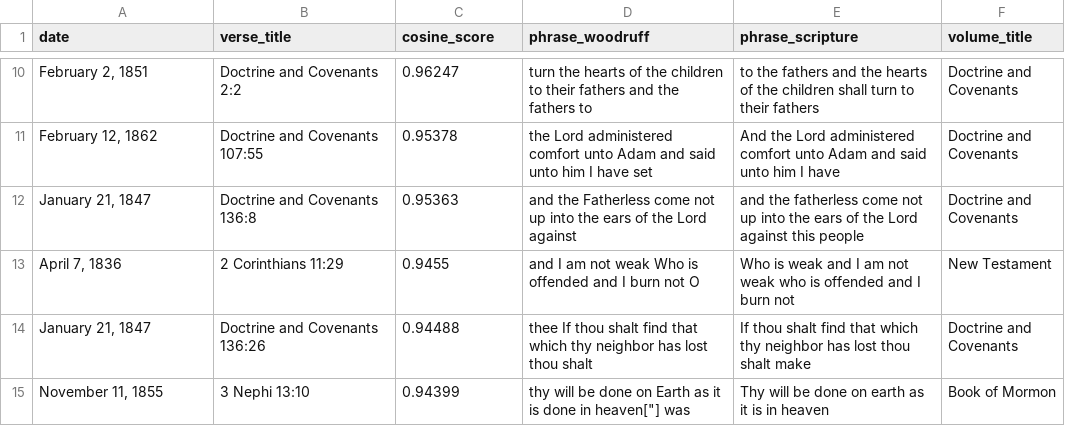
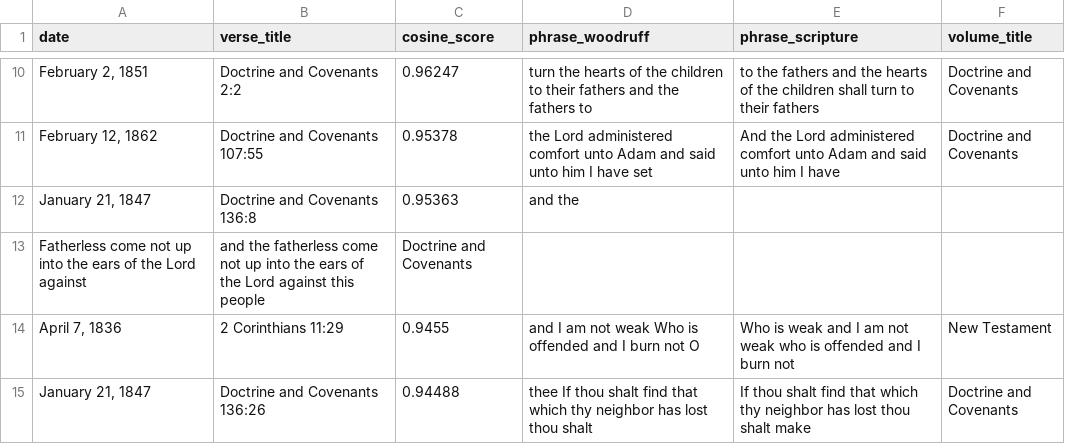
Before and after one commit to porterbmoody/Data-Science-Stretch, a CSV file: woodruff/data/data_matches.csv, drawn as a sheet; only a part is shown, gaps mark what is left out; the shorter side is filled out with more unchanged rows.

```diff
--- a/woodruff/data/data_matches.csv
+++ b/woodruff/data/data_matches.csv
@@ -11,3 +11,4 @@ date,verse_title,cosine_score,phrase_woodruff,phrase_scripture,volume_title
 "February 12, 1862 ",Doctrine and Covenants 107:55,0.95378,the Lord administered comfort unto Adam and said unto him I have set,And the Lord administered comfort unto Adam and said unto him I have,Doctrine and Covenants
-"January 21, 1847 ",Doctrine and Covenants 136:8,0.95363,and the Fatherless come not up into the ears of the Lord against,and the fatherless come not up into the ears of the Lord against this people,Doctrine and Covenants
+"January 21, 1847 ",Doctrine and Covenants 136:8,0.95363,and the
+Fatherless come not up into the ears of the Lord against,and the fatherless come not up into the ears of the Lord against this people,Doctrine and Covenants
 "April 7, 1836 ",2 Corinthians 11:29,0.9455,and I am not weak Who is offended and I burn not O,Who is weak and I am not weak who is offended and I burn not,New Testament
```
Also changed, not shown: 14 other files.
